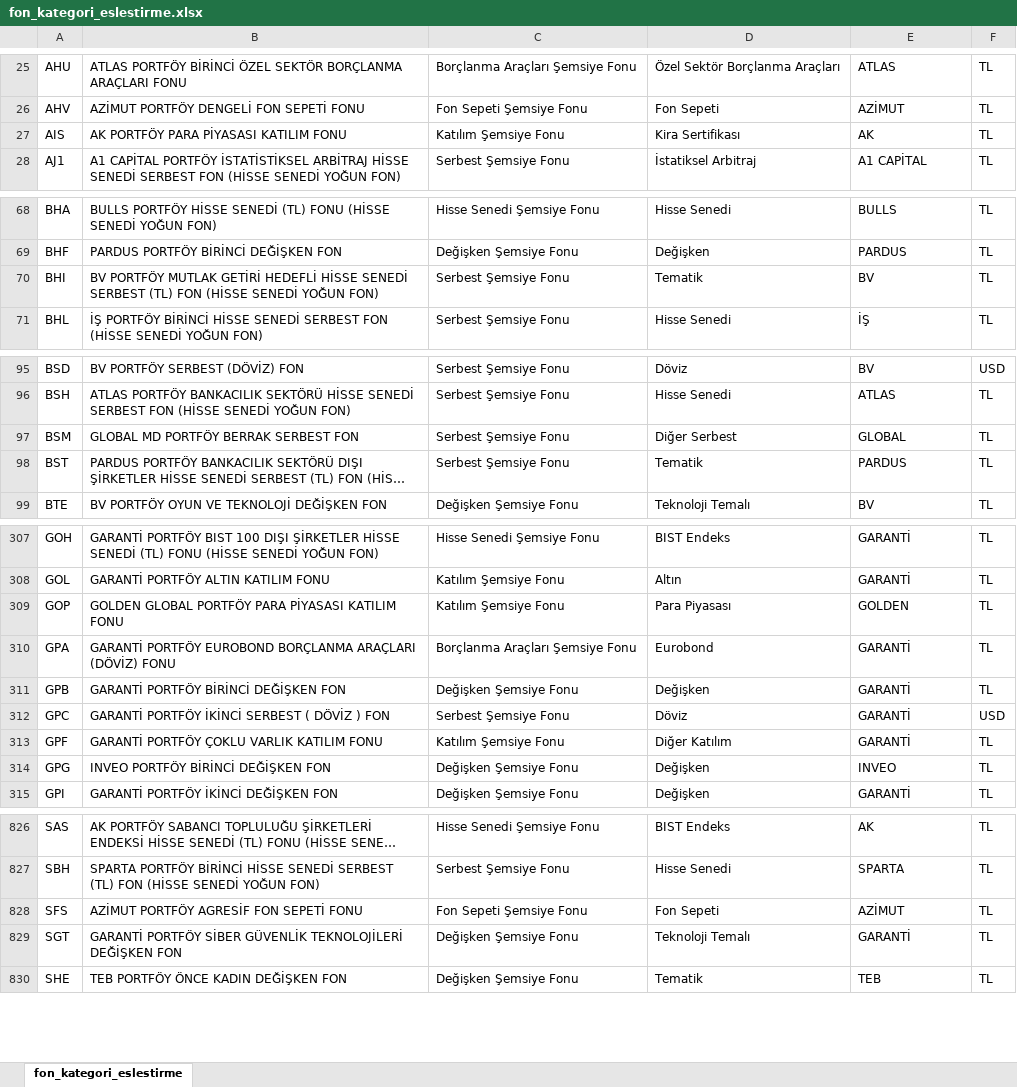
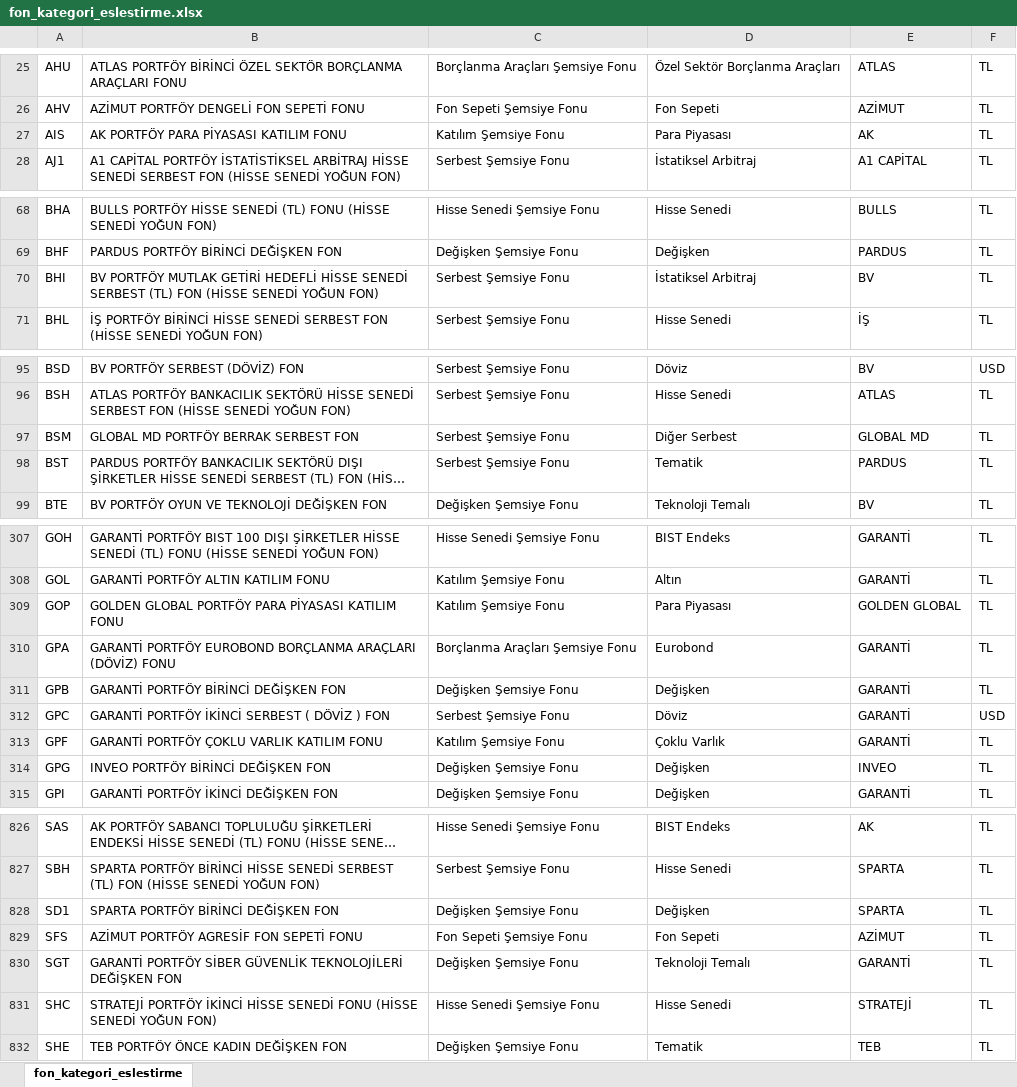
Before and after one commit to TarkanKucuk/tefas-dashboard, an Excel workbook: fon_kategori_eslestirme.xlsx, sheet fon_kategori_eslestirme, drawn as a sheet; only a part is shown, gaps mark what is left out; long unchanged cells end in …; values as stored, in another font and other column widths than the file's, no borders; the diff covers the shown part only; the diff names each change by its address in the sheet, - before the commit and + after, or states it on an @@ line.

Commit message:
Add files via upload

```diff
--- a/fon_kategori_eslestirme.xlsx (sheet fon_kategori_eslestirme)
+++ b/fon_kategori_eslestirme.xlsx (sheet fon_kategori_eslestirme)
-D27: Kira Sertifikası
+D27: Para Piyasası
-D70: Tematik
+D70: İstatiksel Arbitraj
-E97: GLOBAL
+E97: GLOBAL MD
-E309: GOLDEN
+E309: GOLDEN GLOBAL
-D313: Diğer Katılım
+D313: Çoklu Varlık
+row 828: SD1 | SPARTA PORTFÖY BİRİNCİ DEĞİŞKEN FON | Değişken Şemsiye Fonu | Değişken | SPARTA | TL
+row 831: SHC | STRATEJİ PORTFÖY İKİNCİ HİSSE SENEDİ FONU (HİSSE SENEDİ YOĞUN FON) | Hisse Senedi Şemsiye Fonu | Hisse Senedi | STRATEJİ | TL
```
Also changed, not shown: 4 edited cells elsewhere in this sheet.
